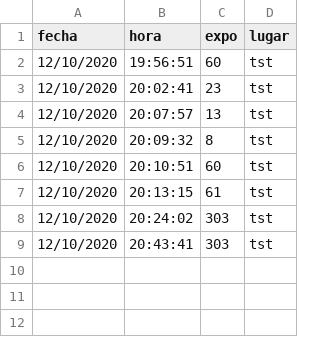
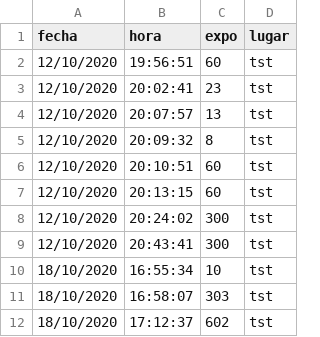
Before and after one commit to mrobotique/webapp, a CSV file: static/Log/log.csv, drawn as a sheet.

```diff
--- a/static/Log/log.csv
+++ b/static/Log/log.csv
@@ -6,4 +6,7 @@ fecha,hora,expo,lugar
 12/10/2020,20:10:51,60,tst
-12/10/2020,20:13:15,61,tst
-12/10/2020,20:24:02,303,tst
-12/10/2020,20:43:41,303,tst
+12/10/2020,20:13:15,60,tst
+12/10/2020,20:24:02,300,tst
+12/10/2020,20:43:41,300,tst
+18/10/2020,16:55:34,10,tst
+18/10/2020,16:58:07,303,tst
+18/10/2020,17:12:37,602,tst
```
Also changed, not shown: 4 other files.
